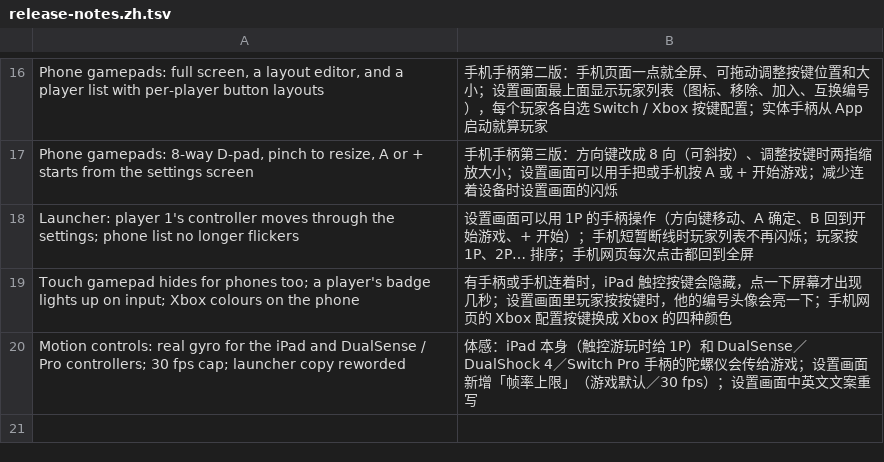
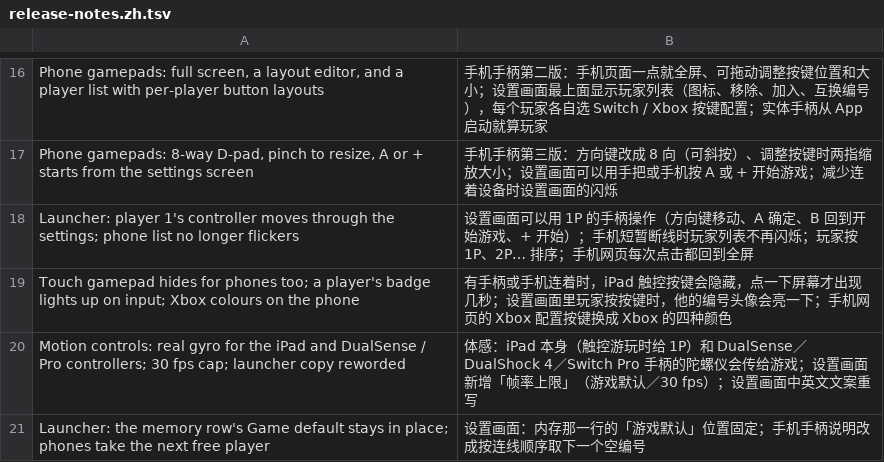
Before and after one commit to Mono0713/ns2ios-shell, a TSV file: .github/release-notes.zh.tsv, drawn as a sheet; only a part is shown, gaps mark what is left out; the diff names each change by its address in the sheet, - before the commit and + after, or states it on an @@ line.

```diff
--- a/.github/release-notes.zh.tsv
+++ b/.github/release-notes.zh.tsv
+row 21: Launcher: the memory row's Game default stays in place; phones take the next free player | 设置画面：内存那一行的「游戏默认」位置固定；手机手柄说明改成按连线顺序取下一个空编号
```
Also changed, not shown: 2 other files.
